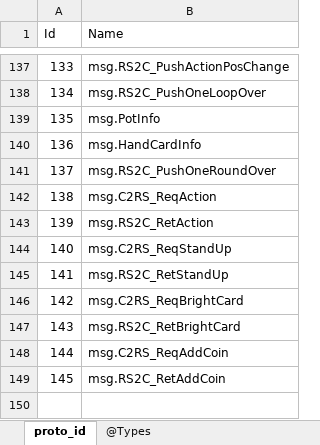
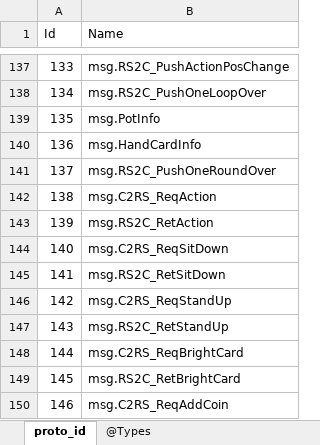
Before and after one commit to gaozhengshuang/texaspoker, an Excel workbook: docs/excel/proto_index.xlsx, sheet proto_id, drawn as a sheet; only a part is shown, gaps mark what is left out; the shorter side is filled out with more unchanged rows; values as stored, in another font and other column widths than the file's, no borders; addresses are those after the commit; the diff names each change by its address in the sheet, - before the commit and + after, or states it on an @@ line.

```diff
--- a/docs/excel/proto_index.xlsx (sheet proto_id)
+++ b/docs/excel/proto_index.xlsx (sheet proto_id)
+row 144: 140 | msg.C2RS_ReqSitDown
+row 145: 141 | msg.RS2C_RetSitDown
@@ column A (Id) renumbered from row 146 down @@
```
Also changed, not shown: 16 other files.
